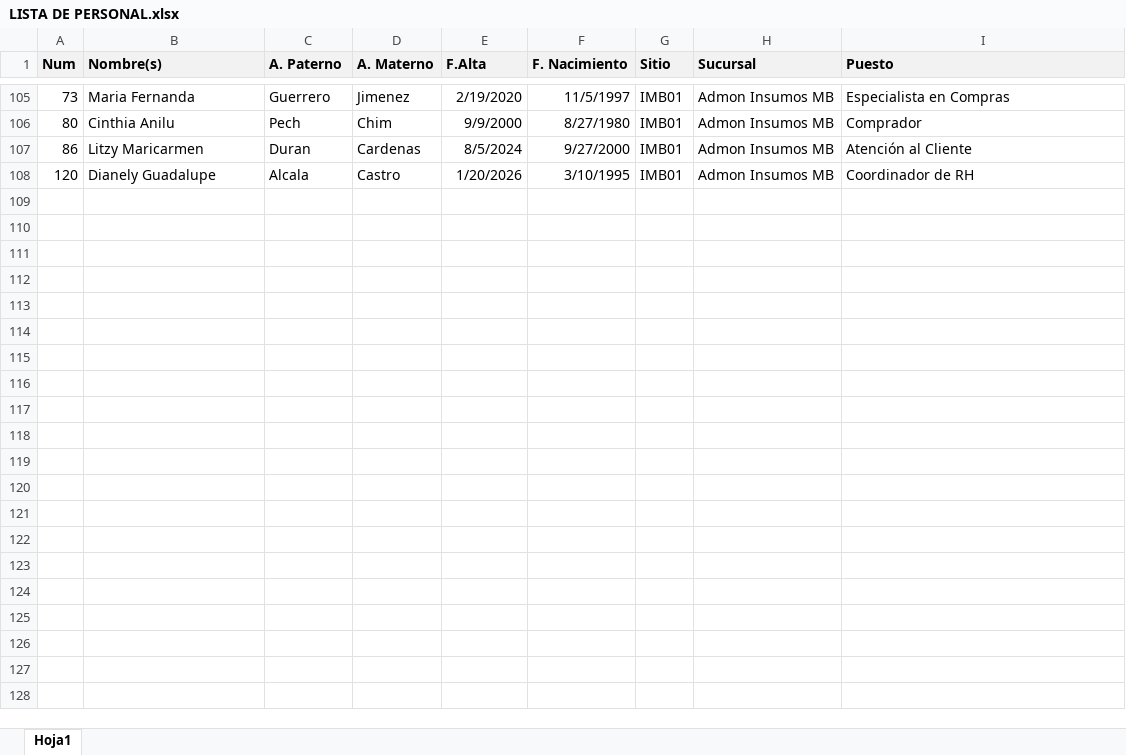
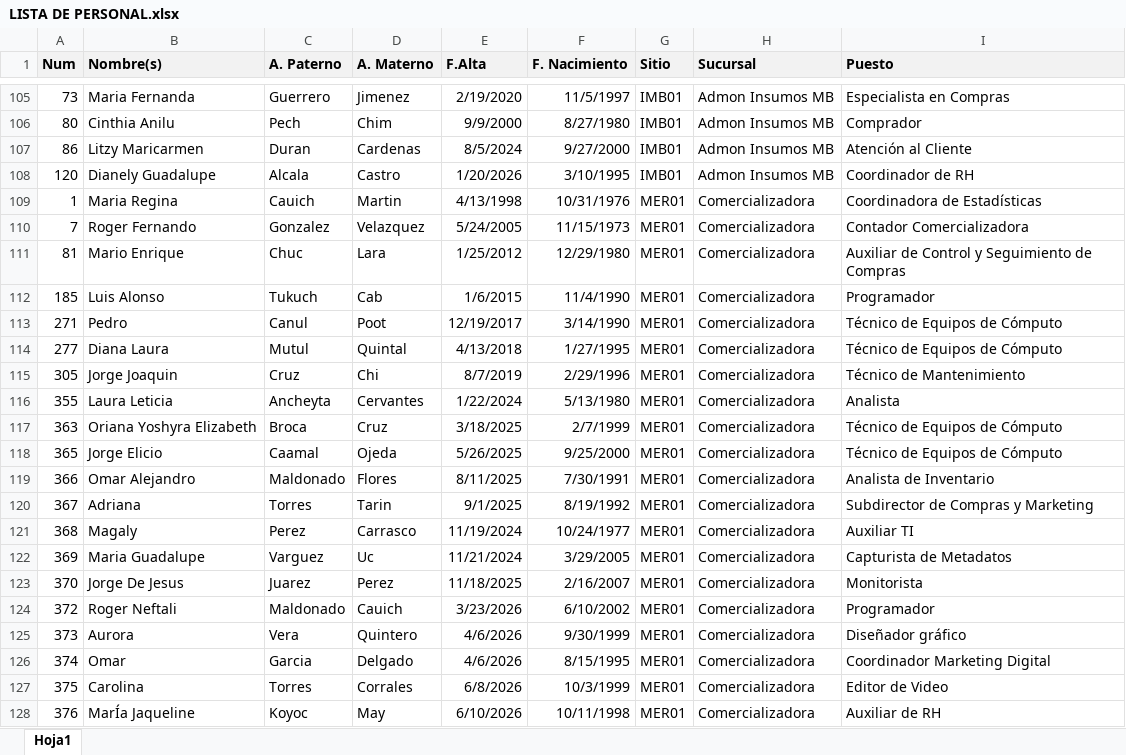
Before and after one commit to respaldosmichelle2022-ui/vacaciones-laravel, an Excel workbook: empleados importacion/LISTA DE PERSONAL.xlsx, sheet Hoja1, drawn as a sheet; only a part is shown, gaps mark what is left out; values as stored, in another font and other column widths than the file's, no borders; the diff names each change by its address in the sheet, - before the commit and + after, or states it on an @@ line.

```diff
--- a/empleados importacion/LISTA DE PERSONAL.xlsx (sheet Hoja1)
+++ b/empleados importacion/LISTA DE PERSONAL.xlsx (sheet Hoja1)
+row 109: 1 | Maria Regina | Cauich | Martin | 4/13/1998 | 10/31/1976 | MER01 | Comercializadora | Coordinadora de Estadísticas
+row 110: 7 | Roger Fernando | Gonzalez | Velazquez | 5/24/2005 | 11/15/1973 | MER01 | Comercializadora | Contador Comercializadora
+row 111: 81 | Mario Enrique | Chuc | Lara | 1/25/2012 | 12/29/1980 | MER01 | Comercializadora | Auxiliar de Control y Seguimiento de Compras
+row 112: 185 | Luis Alonso | Tukuch | Cab | 1/6/2015 | 11/4/1990 | MER01 | Comercializadora | Programador
+row 113: 271 | Pedro | Canul | Poot | 12/19/2017 | 3/14/1990 | MER01 | Comercializadora | Técnico de Equipos de Cómputo
+row 114: 277 | Diana Laura | Mutul | Quintal | 4/13/2018 | 1/27/1995 | MER01 | Comercializadora | Técnico de Equipos de Cómputo
+row 115: 305 | Jorge Joaquin | Cruz | Chi | 8/7/2019 | 2/29/1996 | MER01 | Comercializadora | Técnico de Mantenimiento
+row 116: 355 | Laura Leticia | Ancheyta | Cervantes | 1/22/2024 | 5/13/1980 | MER01 | Comercializadora | Analista
+row 117: 363 | Oriana Yoshyra Elizabeth | Broca | Cruz | 3/18/2025 | 2/7/1999 | MER01 | Comercializadora | Técnico de Equipos de Cómputo
+row 118: 365 | Jorge Elicio | Caamal | Ojeda | 5/26/2025 | 9/25/2000 | MER01 | Comercializadora | Técnico de Equipos de Cómputo
+row 119: 366 | Omar Alejandro | Maldonado | Flores | 8/11/2025 | 7/30/1991 | MER01 | Comercializadora | Analista de Inventario
+row 120: 367 | Adriana | Torres | Tarin | 9/1/2025 | 8/19/1992 | MER01 | Comercializadora | Subdirector de Compras y Marketing
+row 121: 368 | Magaly | Perez | Carrasco | 11/19/2024 | 10/24/1977 | MER01 | Comercializadora | Auxiliar TI
+row 122: 369 | Maria Guadalupe | Varguez | Uc | 11/21/2024 | 3/29/2005 | MER01 | Comercializadora | Capturista de Metadatos
+row 123: 370 | Jorge De Jesus | Juarez | Perez | 11/18/2025 | 2/16/2007 | MER01 | Comercializadora | Monitorista
+row 124: 372 | Roger Neftali | Maldonado | Cauich | 3/23/2026 | 6/10/2002 | MER01 | Comercializadora | Programador
+row 125: 373 | Aurora | Vera | Quintero | 4/6/2026 | 9/30/1999 | MER01 | Comercializadora | Diseñador gráfico
+row 126: 374 | Omar | Garcia | Delgado | 4/6/2026 | 8/15/1995 | MER01 | Comercializadora | Coordinador Marketing Digital
+row 127: 375 | Carolina | Torres | Corrales | 6/8/2026 | 10/3/1999 | MER01 | Comercializadora | Editor de Video
+row 128: 376 | MarÍa Jaqueline | Koyoc | May | 6/10/2026 | 10/11/1998 | MER01 | Comercializadora | Auxiliar de RH
```
Also changed, not shown: 2 other files.
